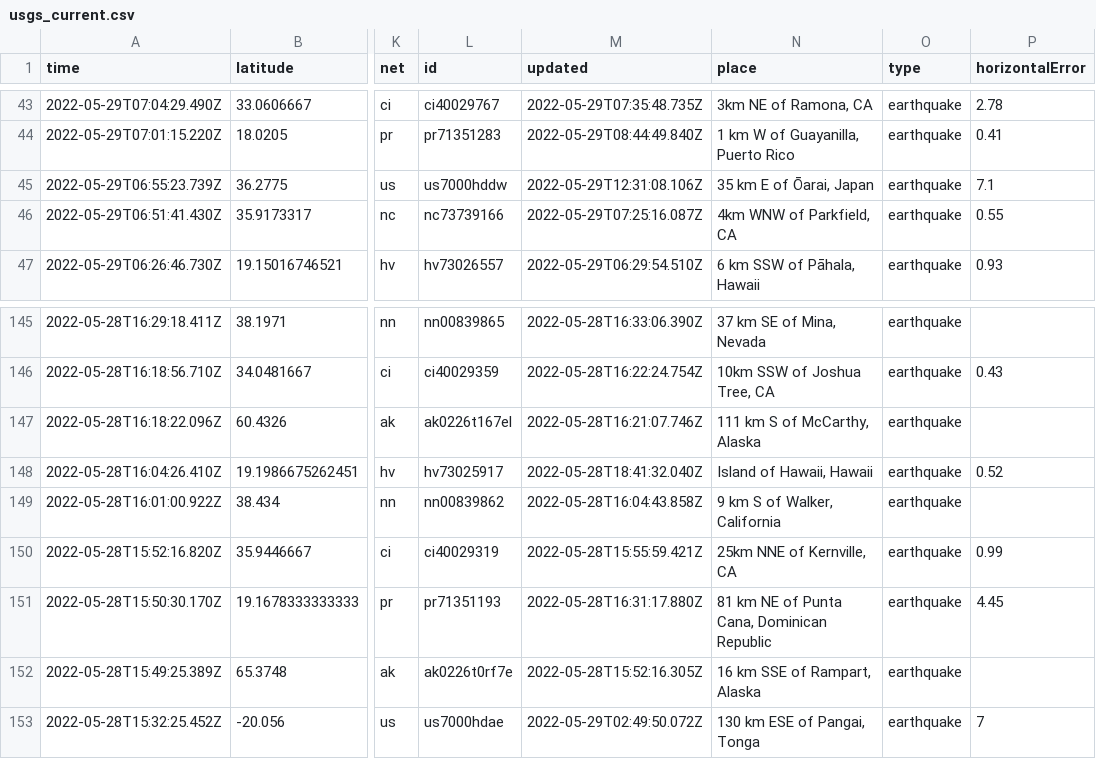
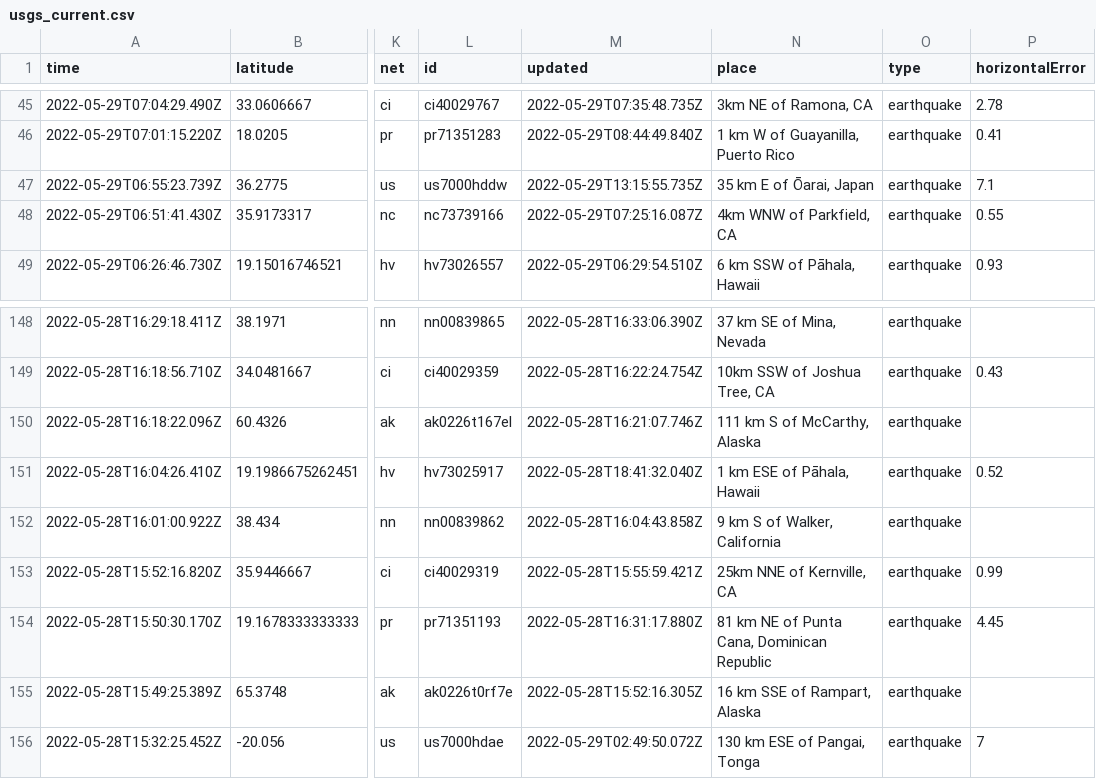
Before and after one commit to dlbranham/my-data-robot, a CSV file: usgs_current.csv, drawn as a sheet; only a part is shown, gaps mark what is left out; addresses are those after the commit; the diff covers the shown part only; the diff names each change by its address in the sheet, - before the commit and + after, or states it on an @@ line.

```diff
--- a/usgs_current.csv
+++ b/usgs_current.csv
-M47 (updated): 2022-05-29T12:31:08.106Z
+M47 (updated): 2022-05-29T13:15:55.735Z
-N151 (place): Island of Hawaii, Hawaii
+N151 (place): 1 km ESE of Pāhala, Hawaii
```
Also changed, not shown: 4 added rows, 4 removed rows and 1 edited cell elsewhere in this file.
